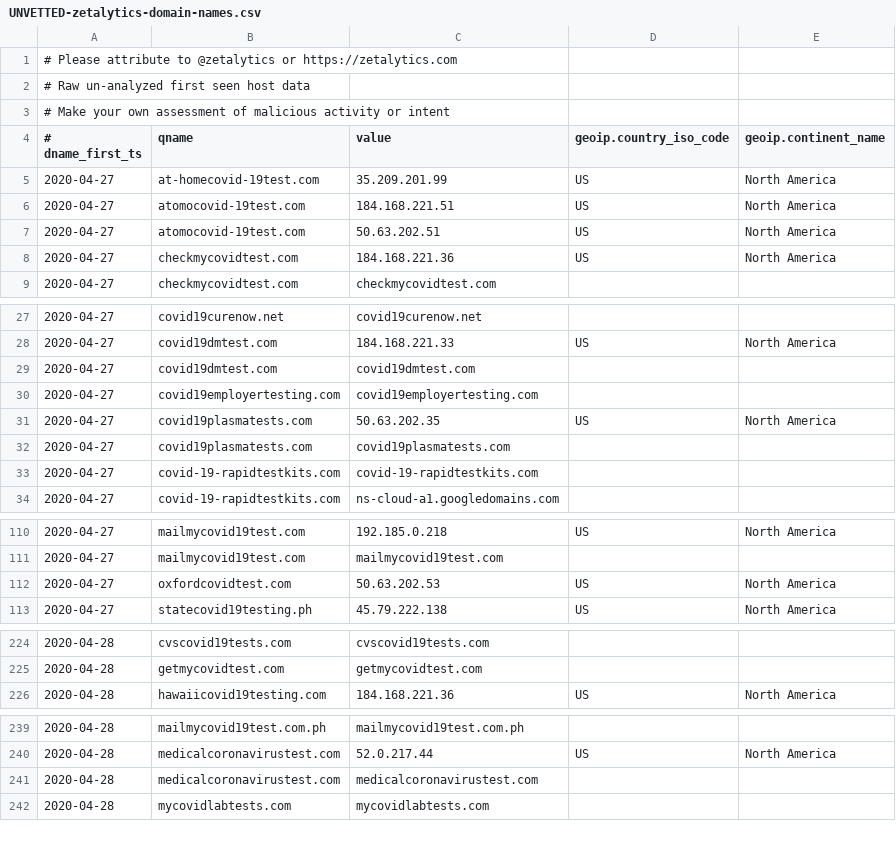
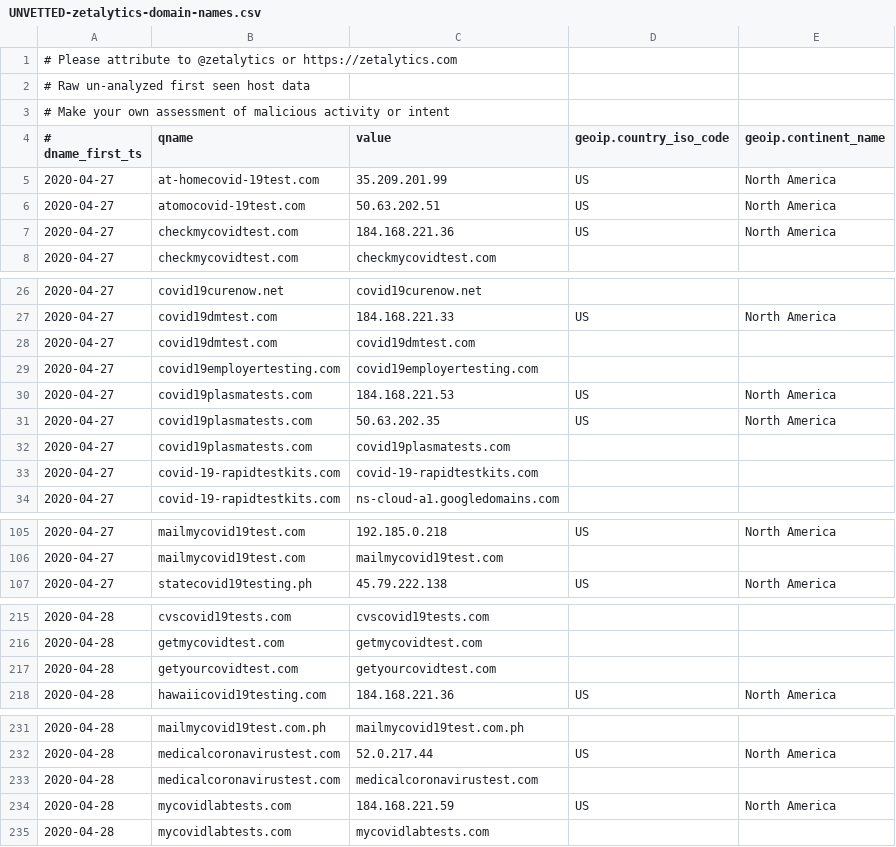
Before and after one commit to COVID-19-CTI-LEAGUE/PUBLIC_RELEASE, a CSV file: UNVETTED-zetalytics-domain-names.csv, drawn as a sheet; only a part is shown, gaps mark what is left out; removed rows and columns are numbered as before the commit, all else as after; the diff covers the shown part only; the diff names each change by its address in the sheet, - before the commit and + after, or states it on an @@ line.

```diff
--- a/UNVETTED-zetalytics-domain-names.csv
+++ b/UNVETTED-zetalytics-domain-names.csv
-row 6: 2020-04-27 | atomocovid-19test.com | 184.168.221.51 | US | North America
+row 30: 2020-04-27 | covid19plasmatests.com | 184.168.221.53 | US | North America
-row 112: 2020-04-27 | oxfordcovidtest.com | 50.63.202.53 | US | North America
+row 217: 2020-04-28 | getyourcovidtest.com | getyourcovidtest.com
+row 234: 2020-04-28 | mycovidlabtests.com | 184.168.221.59 | US | North America
```
Also changed, not shown: 7 added rows and 8 removed rows elsewhere in this file, 1 other file.
